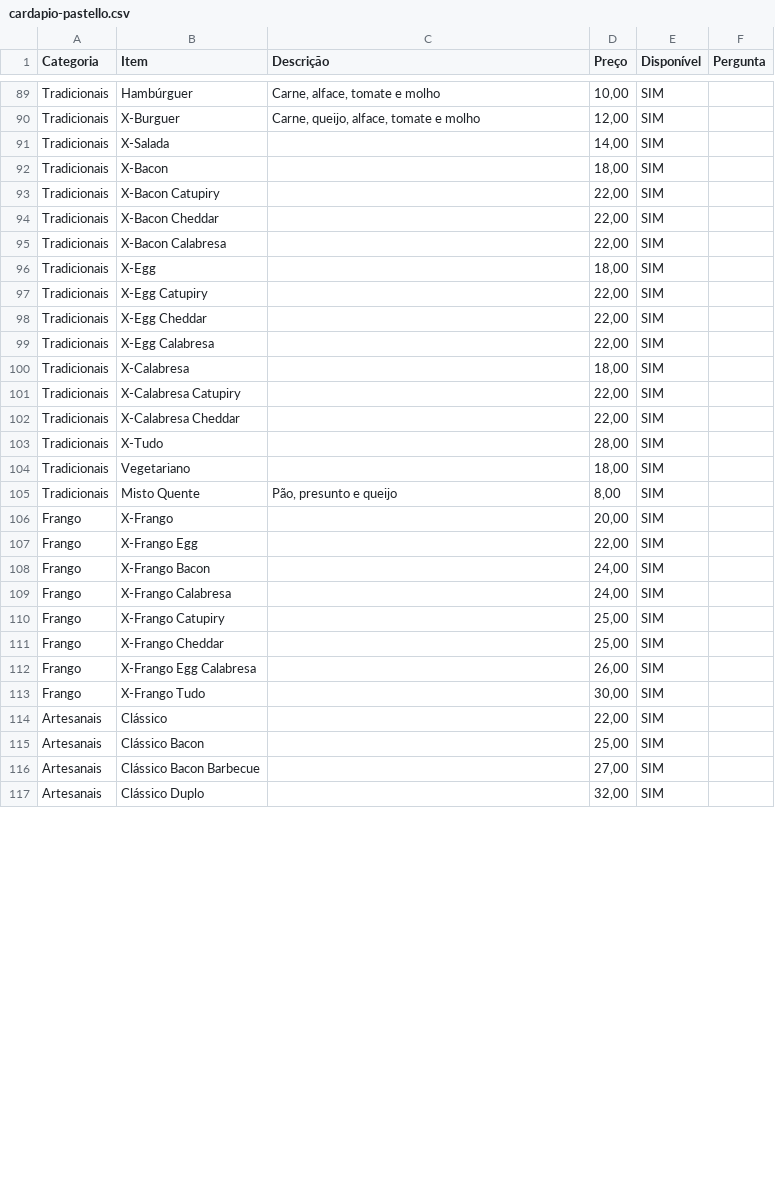
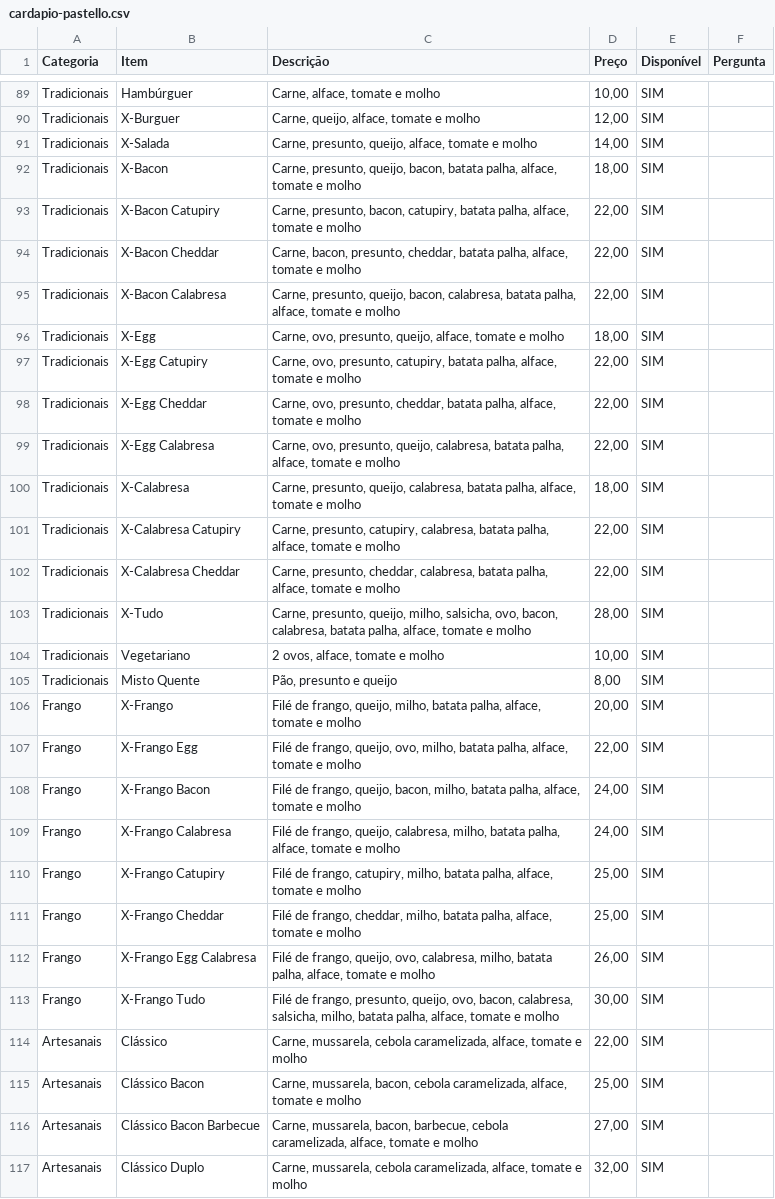
Before and after one commit to pasteldojuca/pasteldojuca.github.io, a CSV file: cardapio-pastello.csv, drawn as a sheet; only a part is shown, gaps mark what is left out; the diff covers the shown part only.

```diff
--- a/cardapio-pastello.csv
+++ b/cardapio-pastello.csv
@@ -90,28 +90,28 @@ Tradicionais,Hambúrguer,"Carne, alface, tomate e molho","10,00",SIM,
 Tradicionais,X-Burguer,"Carne, queijo, alface, tomate e molho","12,00",SIM,
-Tradicionais,X-Salada,,"14,00",SIM,
-Tradicionais,X-Bacon,,"18,00",SIM,
-Tradicionais,X-Bacon Catupiry,,"22,00",SIM,
-Tradicionais,X-Bacon Cheddar,,"22,00",SIM,
-Tradicionais,X-Bacon Calabresa,,"22,00",SIM,
-Tradicionais,X-Egg,,"18,00",SIM,
-Tradicionais,X-Egg Catupiry,,"22,00",SIM,
-Tradicionais,X-Egg Cheddar,,"22,00",SIM,
-Tradicionais,X-Egg Calabresa,,"22,00",SIM,
-Tradicionais,X-Calabresa,,"18,00",SIM,
-Tradicionais,X-Calabresa Catupiry,,"22,00",SIM,
-Tradicionais,X-Calabresa Cheddar,,"22,00",SIM,
-Tradicionais,X-Tudo,,"28,00",SIM,
-Tradicionais,Vegetariano,,"18,00",SIM,
+Tradicionais,X-Salada,"Carne, presunto, queijo, alface, tomate e molho","14,00",SIM,
+Tradicionais,X-Bacon,"Carne, presunto, queijo, bacon, batata palha, alface, tomate e molho","18,00",SIM,
+Tradicionais,X-Bacon Catupiry,"Carne, presunto, bacon, catupiry, batata palha, alface, tomate e molho","22,00",SIM,
+Tradicionais,X-Bacon Cheddar,"Carne, bacon, presunto, cheddar, batata palha, alface, tomate e molho","22,00",SIM,
+Tradicionais,X-Bacon Calabresa,"Carne, presunto, queijo, bacon, calabresa, batata palha, alface, tomate e molho","22,00",SIM,
+Tradicionais,X-Egg,"Carne, ovo, presunto, queijo, alface, tomate e molho","18,00",SIM,
+Tradicionais,X-Egg Catupiry,"Carne, ovo, presunto, catupiry, batata palha, alface, tomate e molho","22,00",SIM,
+Tradicionais,X-Egg Cheddar,"Carne, ovo, presunto, cheddar, batata palha, alface, tomate e molho","22,00",SIM,
+Tradicionais,X-Egg Calabresa,"Carne, ovo, presunto, queijo, calabresa, batata palha, alface, tomate e molho","22,00",SIM,
+Tradicionais,X-Calabresa,"Carne, presunto, queijo, calabresa, batata palha, alface, tomate e molho","18,00",SIM,
+Tradicionais,X-Calabresa Catupiry,"Carne, presunto, catupiry, calabresa, batata palha, alface, tomate e molho","22,00",SIM,
+Tradicionais,X-Calabresa Cheddar,"Carne, presunto, cheddar, calabresa, batata palha, alface, tomate e molho","22,00",SIM,
+Tradicionais,X-Tudo,"Carne, presunto, queijo, milho, salsicha, ovo, bacon, calabresa, batata palha, alface, tomate e molho","28,00",SIM,
+Tradicionais,Vegetariano,"2 ovos, alface, tomate e molho","10,00",SIM,
 Tradicionais,Misto Quente,"Pão, presunto e queijo","8,00",SIM,
-Frango,X-Frango,,"20,00",SIM,
-Frango,X-Frango Egg,,"22,00",SIM,
-Frango,X-Frango Bacon,,"24,00",SIM,
-Frango,X-Frango Calabresa,,"24,00",SIM,
-Frango,X-Frango Catupiry,,"25,00",SIM,
-Frango,X-Frango Cheddar,,"25,00",SIM,
-Frango,X-Frango Egg Calabresa,,"26,00",SIM,
-Frango,X-Frango Tudo,,"30,00",SIM,
-Artesanais,Clássico,,"22,00",SIM,
-Artesanais,Clássico Bacon,,"25,00",SIM,
-Artesanais,Clássico Bacon Barbecue,,"27,00",SIM,
-Artesanais,Clássico Duplo,,"32,00",SIM,
+Frango,X-Frango,"Filé de frango, queijo, milho, batata palha, alface, tomate e molho","20,00",SIM,
+Frango,X-Frango Egg,"Filé de frango, queijo, ovo, milho, batata palha, alface, tomate e molho","22,00",SIM,
+Frango,X-Frango Bacon,"Filé de frango, queijo, bacon, milho, batata palha, alface, tomate e molho","24,00",SIM,
+Frango,X-Frango Calabresa,"Filé de frango, queijo, calabresa, milho, batata palha, alface, tomate e molho","24,00",SIM,
+Frango,X-Frango Catupiry,"Filé de frango, catupiry, milho, batata palha, alface, tomate e molho","25,00",SIM,
+Frango,X-Frango Cheddar,"Filé de frango, cheddar, milho, batata palha, alface, tomate e molho","25,00",SIM,
+Frango,X-Frango Egg Calabresa,"Filé de frango, queijo, ovo, calabresa, milho, batata palha, alface, tomate e molho","26,00",SIM,
+Frango,X-Frango Tudo,"Filé de frango, presunto, queijo, ovo, bacon, calabresa, salsicha, milho, batata palha, alface, tomate e molho","30,00",SIM,
+Artesanais,Clássico,"Carne, mussarela, cebola caramelizada, alface, tomate e molho","22,00",SIM,
+Artesanais,Clássico Bacon,"Carne, mussarela, bacon, cebola caramelizada, alface, tomate e molho","25,00",SIM,
+Artesanais,Clássico Bacon Barbecue,"Carne, mussarela, bacon, barbecue, cebola caramelizada, alface, tomate e molho","27,00",SIM,
+Artesanais,Clássico Duplo,"Carne, mussarela, cebola caramelizada, alface, tomate e molho","32,00",SIM,
```
Also changed, not shown: 43 edited cells elsewhere in this file, 2 other files.
